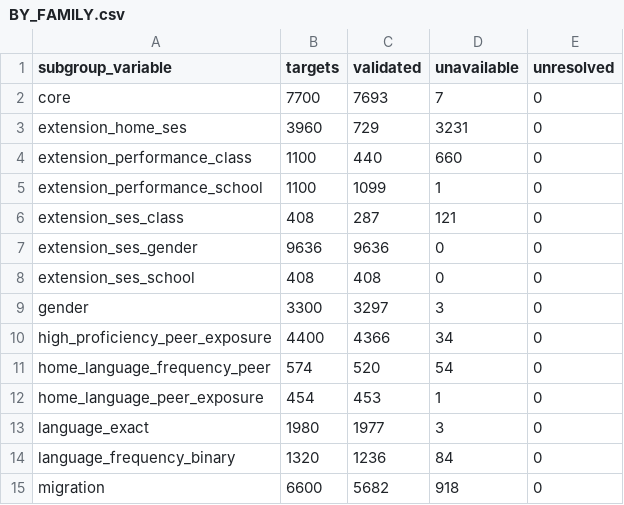
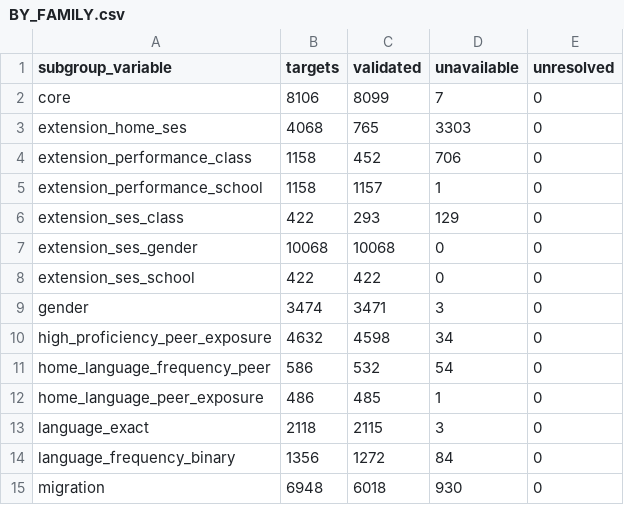
Before and after one commit to Netherlands-Opportunity-Lab/Learning-Outcomes, a CSV file: 06_pipeline/review_20261013/grid_coverage/BY_FAMILY.csv, drawn as a sheet; only a part is shown; the diff covers the shown part only.

```diff
--- a/06_pipeline/review_20261013/grid_coverage/BY_FAMILY.csv
+++ b/06_pipeline/review_20261013/grid_coverage/BY_FAMILY.csv
@@ -1,15 +1,15 @@
 subgroup_variable,targets,validated,unavailable,unresolved
-core,7700,7693,7,0
-extension_home_ses,3960,729,3231,0
-extension_performance_class,1100,440,660,0
-extension_performance_school,1100,1099,1,0
-extension_ses_class,408,287,121,0
-extension_ses_gender,9636,9636,0,0
-extension_ses_school,408,408,0,0
-gender,3300,3297,3,0
-high_proficiency_peer_exposure,4400,4366,34,0
-home_language_frequency_peer,574,520,54,0
-home_language_peer_exposure,454,453,1,0
-language_exact,1980,1977,3,0
-language_frequency_binary,1320,1236,84,0
-migration,6600,5682,918,0
+core,8106,8099,7,0
+extension_home_ses,4068,765,3303,0
+extension_performance_class,1158,452,706,0
+extension_performance_school,1158,1157,1,0
+extension_ses_class,422,293,129,0
+extension_ses_gender,10068,10068,0,0
+extension_ses_school,422,422,0,0
+gender,3474,3471,3,0
+high_proficiency_peer_exposure,4632,4598,34,0
+home_language_frequency_peer,586,532,54,0
+home_language_peer_exposure,486,485,1,0
+language_exact,2118,2115,3,0
+language_frequency_binary,1356,1272,84,0
+migration,6948,6018,930,0
```
Also changed, not shown: 20 edited cells elsewhere in this file, 06_pipeline/review_20261013/grid_coverage/BY_MISSING_REASON.csv, 16 other files.
